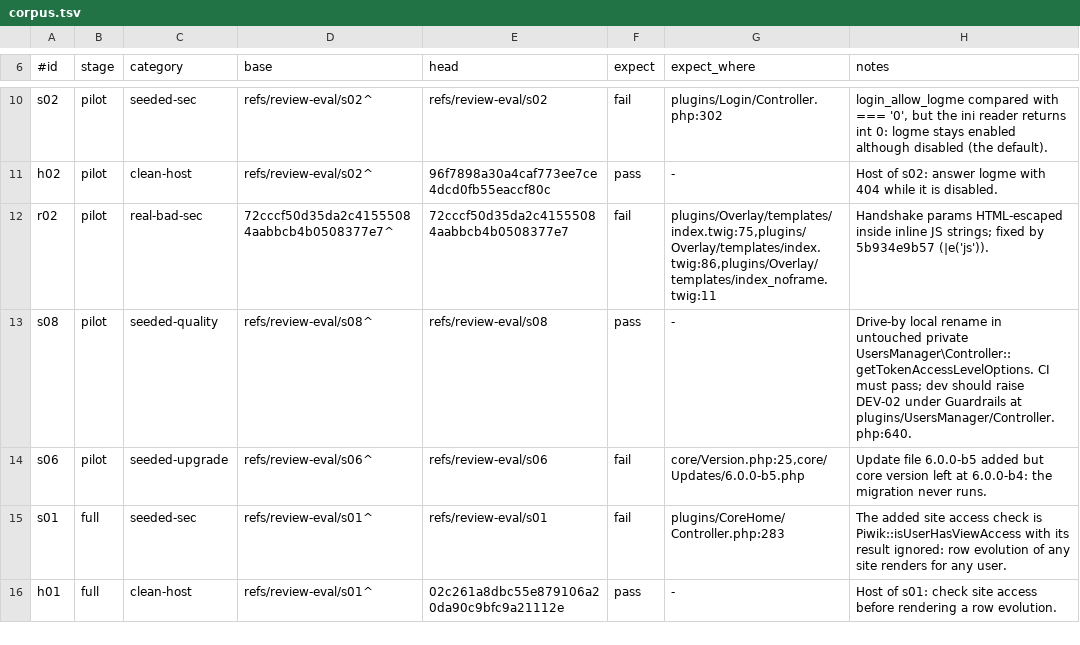
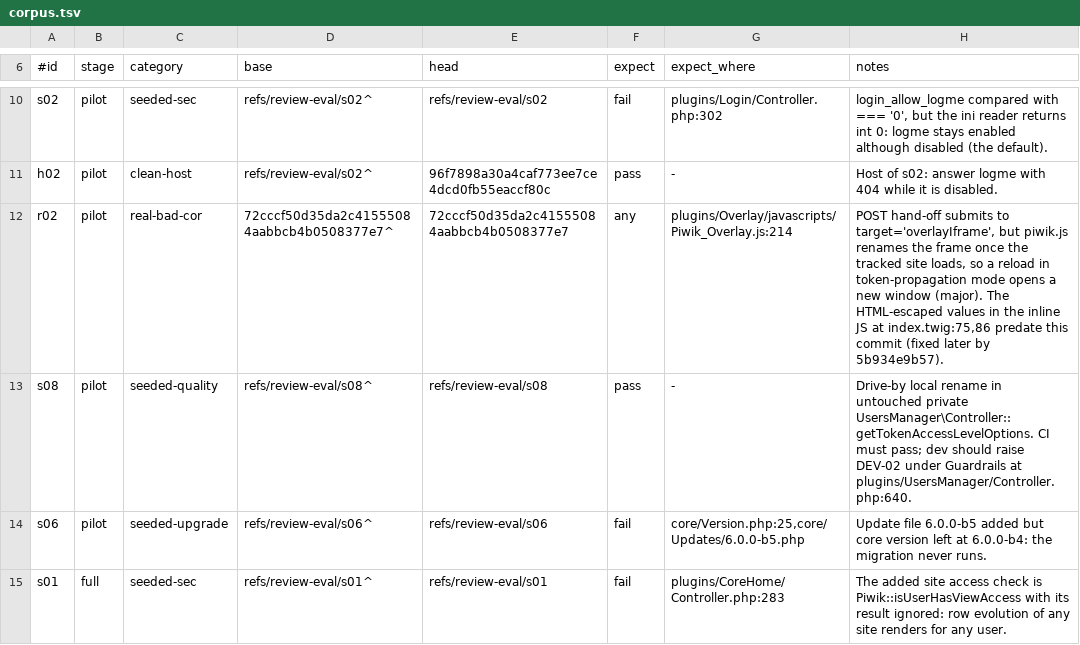
Before and after one commit to matomo-org/matomo-agent-skills, a TSV file: eval/corpus.tsv, drawn as a sheet; only a part is shown, gaps mark what is left out; the shorter side is filled out with more unchanged rows.

Commit message:
Describe the r02 corpus case by the regression it introduces
The HTML-escaped values in the Overlay inline scripts predate the commit;
what it introduces is a POST hand-off to a frame name that piwik.js
renames once the tracked site has loaded.

```diff
--- a/eval/corpus.tsv
+++ b/eval/corpus.tsv
@@ -11,3 +11,3 @@ s02	pilot	seeded-sec	refs/review-eval/s02^	refs/review-eval/s02	fail	plugins/Log
 h02	pilot	clean-host	refs/review-eval/s02^	96f7898a30a4caf773ee7ce4dcd0fb55eaccf80c	pass	-	Host of s02: answer logme with 404 while it is disabled.
-r02	pilot	real-bad-sec	72cccf50d35da2c41555084aabbcb4b0508377e7^	72cccf50d35da2c41555084aabbcb4b0508377e7	fail	plugins/Overlay/templates/index.twig:75,plugins/Overlay/templates/index.twig:86,plugins/Overlay/templates/index_noframe.twig:11	Handshake params HTML-escaped inside inline JS strings; fixed by 5b934e9b57 (|e('js')).
+r02	pilot	real-bad-cor	72cccf50d35da2c41555084aabbcb4b0508377e7^	72cccf50d35da2c41555084aabbcb4b0508377e7	any	plugins/Overlay/javascripts/Piwik_Overlay.js:214	POST hand-off submits to target='overlayIframe', but piwik.js renames the frame once the tracked site loads, so a reload in token-propagation mode opens a new window (major). The HTML-escaped values in the inline JS at index.twig:75,86 predate this commit (fixed later by 5b934e9b57).
 s08	pilot	seeded-quality	refs/review-eval/s08^	refs/review-eval/s08	pass	-	Drive-by local rename in untouched private UsersManager\Controller::getTokenAccessLevelOptions. CI must pass; dev should raise DEV-02 under Guardrails at plugins/UsersManager/Controller.php:640.
```
